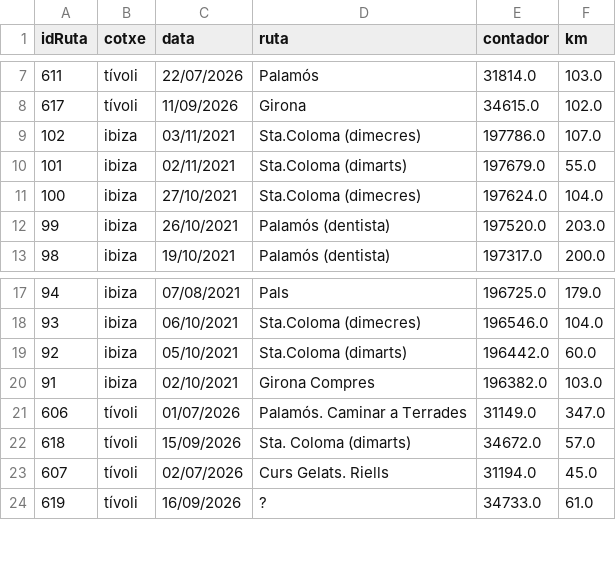
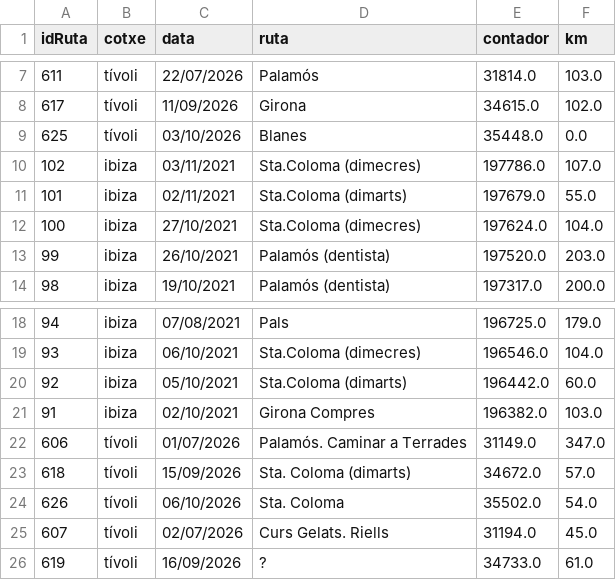
Before and after one commit to enricxic/dashboard-despeses, a CSV file: csv/kmCotxe.csv, drawn as a sheet; only a part is shown, gaps mark what is left out; the diff names each change by its address in the sheet, - before the commit and + after, or states it on an @@ line.

```diff
--- a/csv/kmCotxe.csv
+++ b/csv/kmCotxe.csv
+row 9: 625 | tívoli | 03/10/2026 | Blanes | 35448.0 | 0.0
+row 24: 626 | tívoli | 06/10/2026 | Sta. Coloma | 35502.0 | 54.0
```
Also changed, not shown: csv/compresSuper.csv, csv/despeses.csv, 12 other files.
